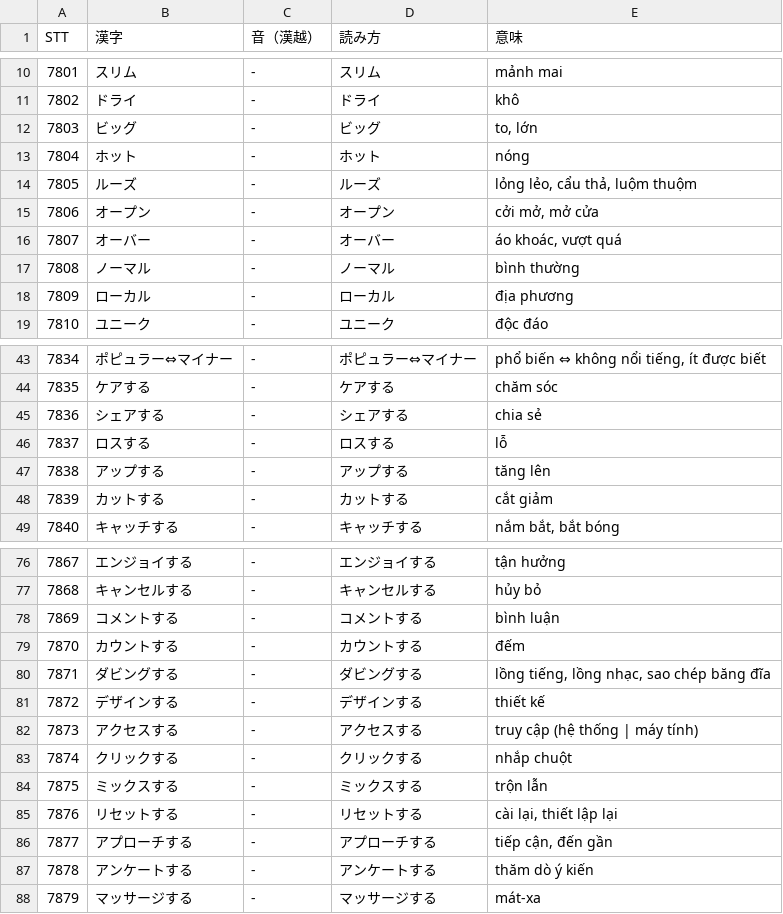
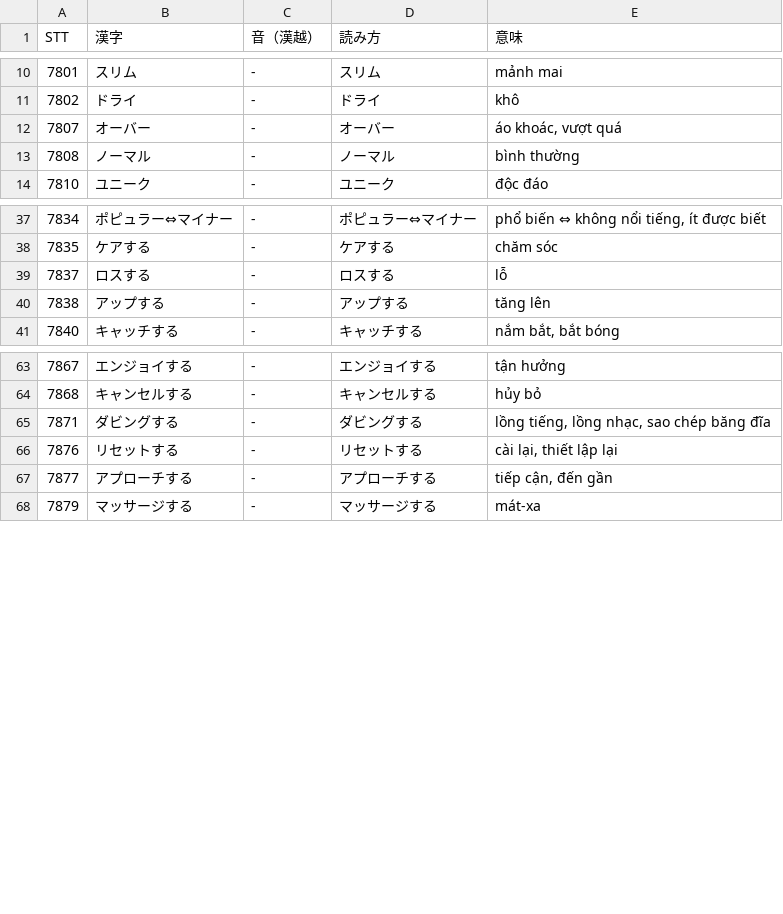
Before and after one commit to huyen2207/n1-vocab-quiz, a CSV file: data/Bai61.csv, drawn as a sheet; only a part is shown, gaps mark what is left out; the diff covers the shown part only.

```diff
--- a/data/Bai61.csv
+++ b/data/Bai61.csv
@@ -11,9 +11,4 @@ STT,漢字,音（漢越）,読み方,意味,
 7802,ドライ,-,ドライ,khô,
-7803,ビッグ,-,ビッグ,"to, lớn",
-7804,ホット,-,ホット,nóng,
-7805,ルーズ,-,ルーズ,"lỏng lẻo, cẩu thả, luộm thuộm",
-7806,オープン,-,オープン,"cởi mở, mở cửa",
 7807,オーバー,-,オーバー,"áo khoác, vượt quá",
 7808,ノーマル,-,ノーマル,bình thường,
-7809,ローカル,-,ローカル,địa phương,
 7810,ユニーク,-,ユニーク,độc đáo,
@@ -44,6 +38,4 @@ STT,漢字,音（漢越）,読み方,意味,
 7835,ケアする,-,ケアする,chăm sóc,
-7836,シェアする,-,シェアする,chia sẻ,
 7837,ロスする,-,ロスする,lỗ,
 7838,アップする,-,アップする,tăng lên,
-7839,カットする,-,カットする,cắt giảm,
 7840,キャッチする,-,キャッチする,"nắm bắt, bắt bóng",
@@ -77,12 +64,5 @@ STT,漢字,音（漢越）,読み方,意味,
 7868,キャンセルする,-,キャンセルする,hủy bỏ,
-7869,コメントする,-,コメントする,bình luận,
-7870,カウントする,-,カウントする,đếm,
 7871,ダビングする,-,ダビングする,"lồng tiếng, lồng nhạc, sao chép băng đĩa",
-7872,デザインする,-,デザインする,thiết kế,
-7873,アクセスする,-,アクセスする,truy cập (hệ thống | máy tính)
-7874,クリックする,-,クリックする,nhắp chuột,
-7875,ミックスする,-,ミックスする,trộn lẫn,
 7876,リセットする,-,リセットする,"cài lại, thiết lập lại",
 7877,アプローチする,-,アプローチする,"tiếp cận, đến gần",
-7878,アンケートする,-,アンケートする,thăm dò ý kiến,
 7879,マッサージする,-,マッサージする,mát-xa,
```
Also changed, not shown: 10 removed rows elsewhere in this file, data/Bai2.csv, data/Bai6.csv, 14 other files.
